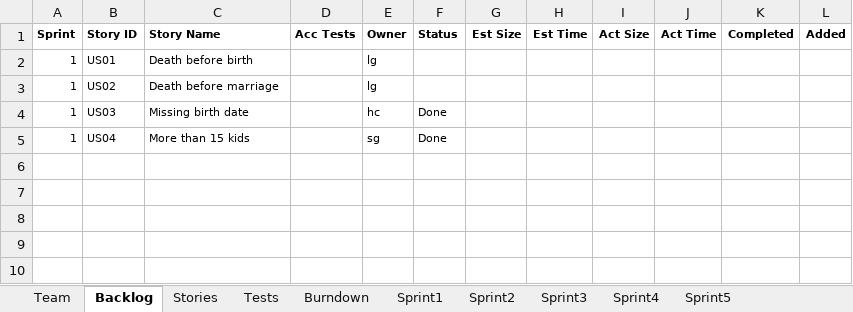
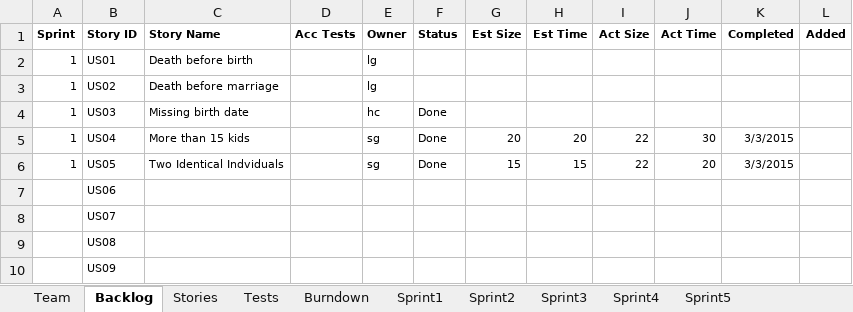
Before and after one commit to sgrozny/CS555_GEDCOM, an Excel workbook: GEDCOM_JAVA/Team04Report.xlsx, sheet Backlog, drawn as a sheet; values as stored, in another font and other column widths than the file's, no borders; the diff names each change by its address in the sheet, - before the commit and + after, or states it on an @@ line.

```diff
--- a/GEDCOM_JAVA/Team04Report.xlsx (sheet Backlog)
+++ b/GEDCOM_JAVA/Team04Report.xlsx (sheet Backlog)
-G5 (Est Size): (empty)
+G5 (Est Size): 20
-H5 (Est Time): (empty)
+H5 (Est Time): 20
-I5 (Act Size): (empty)
+I5 (Act Size): 22
-J5 (Act Time): (empty)
+J5 (Act Time): 30
-K5 (Completed): (empty)
+K5 (Completed): 3/3/2015
+row 6: 1 | US05 | Two Identical Indviduals |  | sg | Done | 15 | 15 | 22 | 20 | 3/3/2015
+row 7:  | US06
+row 8:  | US07
+row 9:  | US08
+row 10:  | US09
```
Also changed, not shown: sheet Burndown, sheet Sprint1, sheet Tests, sheet Stories, charts or pictures, 6 other files.
